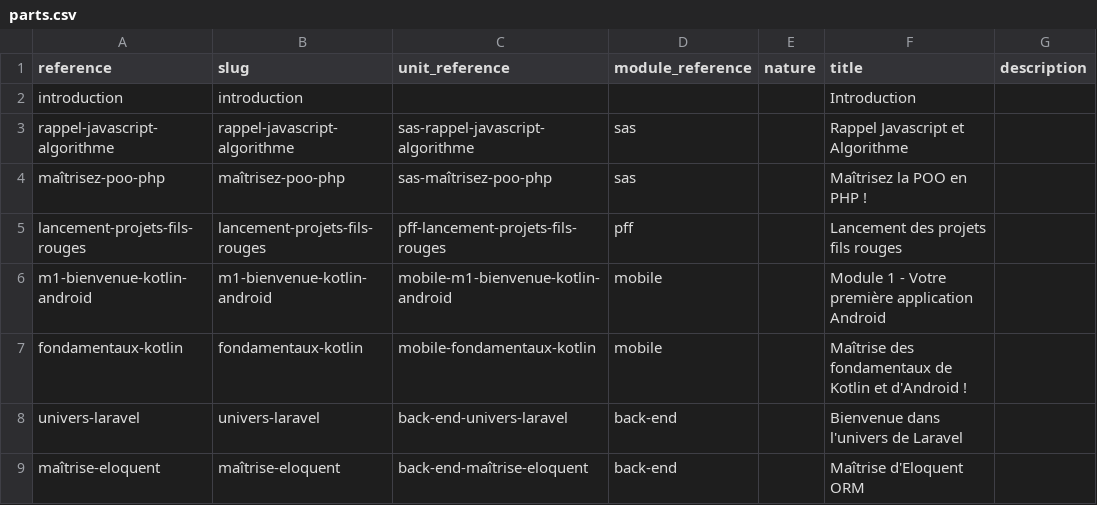
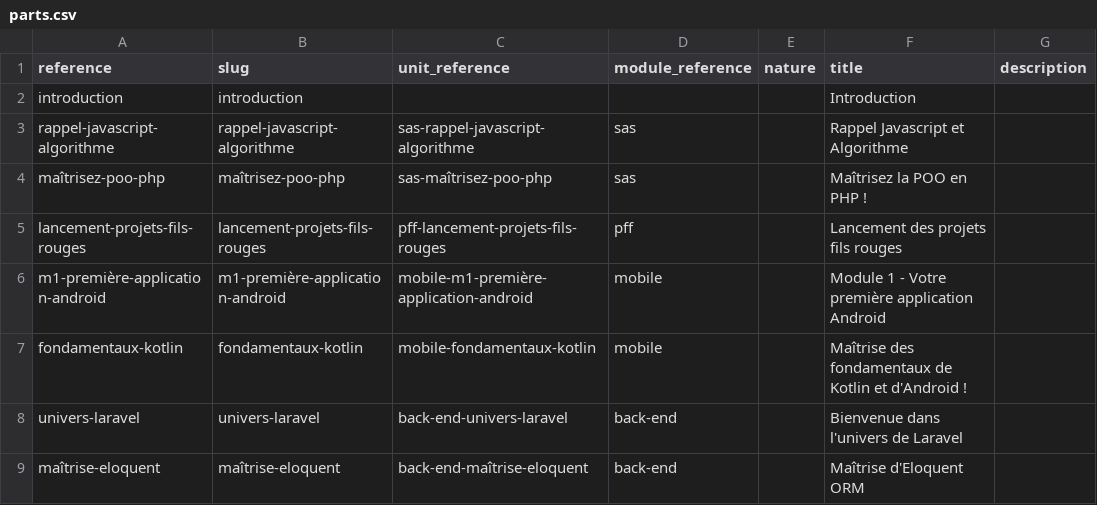
Before and after one commit to solicode-web-mobile/projets, a CSV file: _data/collections/parts.csv, drawn as a sheet; only a part is shown; the diff names each change by its address in the sheet, - before the commit and + after, or states it on an @@ line.

```diff
--- a/_data/collections/parts.csv
+++ b/_data/collections/parts.csv
-A6 (reference): m1-bienvenue-kotlin-android
+A6 (reference): m1-première-application-android
-B6 (slug): m1-bienvenue-kotlin-android
+B6 (slug): m1-première-application-android
-C6 (unit_reference): mobile-m1-bienvenue-kotlin-android
+C6 (unit_reference): mobile-m1-première-application-android
```
Also changed, not shown: _data/collections/chapters.csv, 16 other files.
